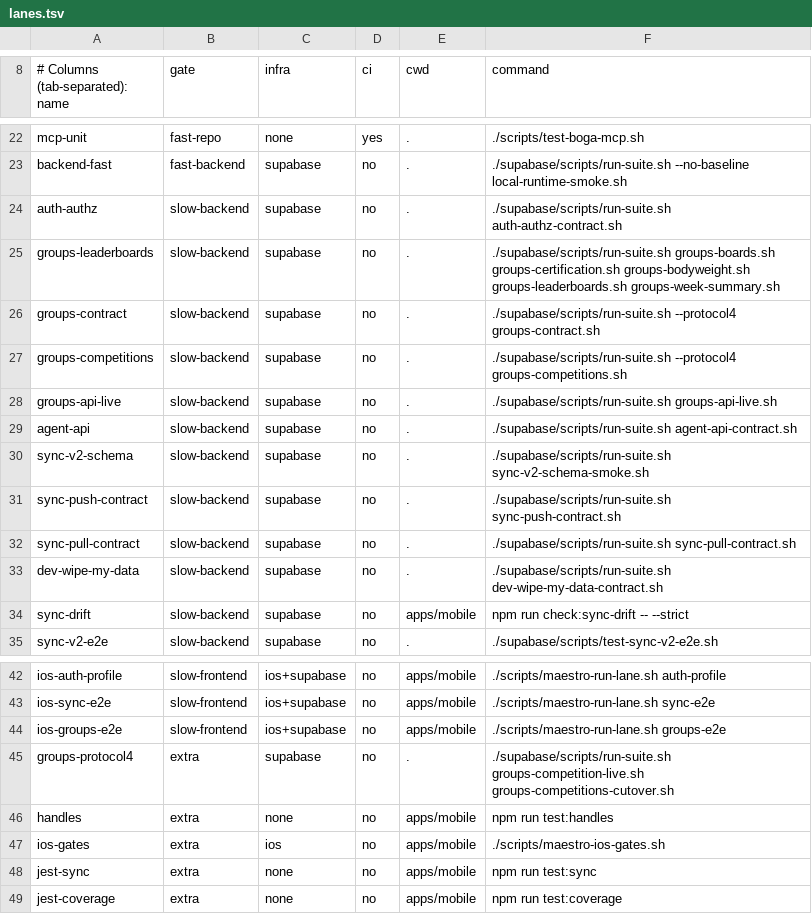
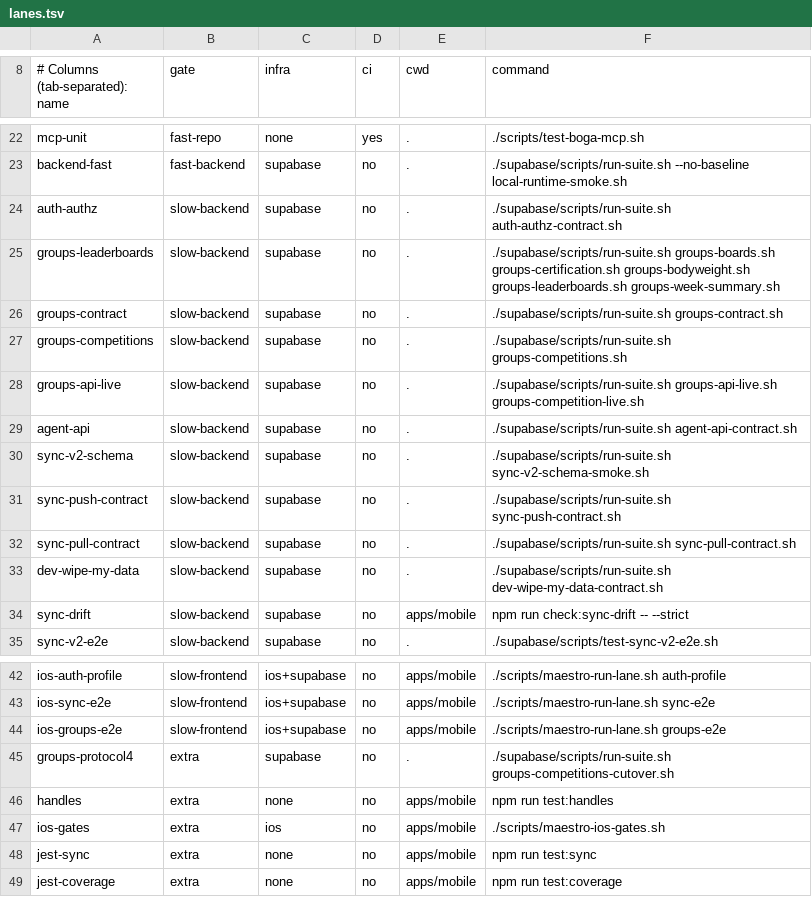
Before and after one commit to Brotherhood-of-Ghisa/BOGA3, a TSV file: scripts/lanes.tsv, drawn as a sheet; only a part is shown, gaps mark what is left out.

```diff
--- a/scripts/lanes.tsv
+++ b/scripts/lanes.tsv
@@ -25,5 +25,5 @@ auth-authz	slow-backend	supabase	no	.	./supabase/scripts/run-suite.sh auth-authz
 groups-leaderboards	slow-backend	supabase	no	.	./supabase/scripts/run-suite.sh groups-boards.sh groups-certification.sh groups-bodyweight.sh groups-leaderboards.sh groups-week-summary.sh
-groups-contract	slow-backend	supabase	no	.	./supabase/scripts/run-suite.sh --protocol4 groups-contract.sh
-groups-competitions	slow-backend	supabase	no	.	./supabase/scripts/run-suite.sh --protocol4 groups-competitions.sh
-groups-api-live	slow-backend	supabase	no	.	./supabase/scripts/run-suite.sh groups-api-live.sh
+groups-contract	slow-backend	supabase	no	.	./supabase/scripts/run-suite.sh groups-contract.sh
+groups-competitions	slow-backend	supabase	no	.	./supabase/scripts/run-suite.sh groups-competitions.sh
+groups-api-live	slow-backend	supabase	no	.	./supabase/scripts/run-suite.sh groups-api-live.sh groups-competition-live.sh
 agent-api	slow-backend	supabase	no	.	./supabase/scripts/run-suite.sh agent-api-contract.sh
@@ -44,3 +44,3 @@ ios-sync-e2e	slow-frontend	ios+supabase	no	apps/mobile	./scripts/maestro-run-lan
 ios-groups-e2e	slow-frontend	ios+supabase	no	apps/mobile	./scripts/maestro-run-lane.sh groups-e2e
-groups-protocol4	extra	supabase	no	.	./supabase/scripts/run-suite.sh groups-competition-live.sh groups-competitions-cutover.sh
+groups-protocol4	extra	supabase	no	.	./supabase/scripts/run-suite.sh groups-competitions-cutover.sh
 handles	extra	none	no	apps/mobile	npm run test:handles
```
Also changed, not shown: scripts/triggers.tsv, 19 other files.
